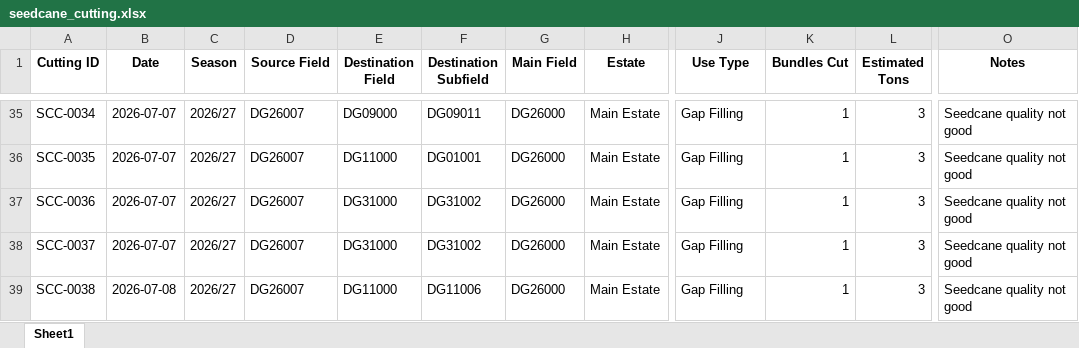
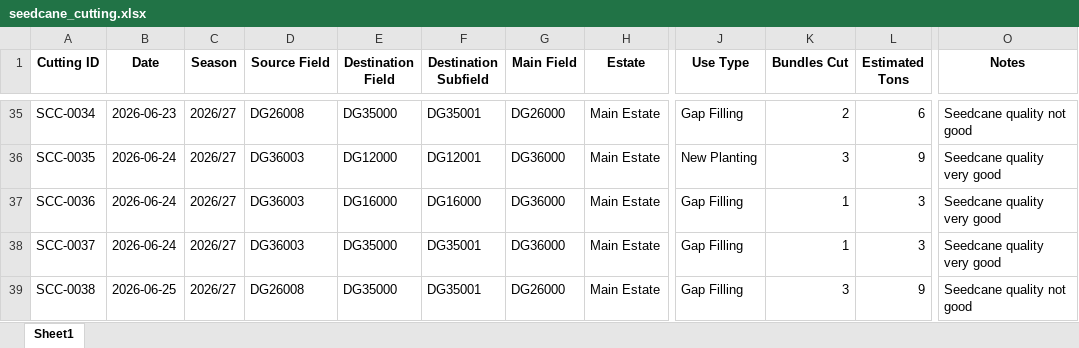
Before and after one commit to psibale/farm-management-system, an Excel workbook: data/seedcane_cutting.xlsx, sheet Sheet1, drawn as a sheet; only a part is shown, gaps mark what is left out; values as stored, in another font and other column widths than the file's, no borders; the diff covers the shown part only; the diff names each change by its address in the sheet, - before the commit and + after, or states it on an @@ line.

```diff
--- a/data/seedcane_cutting.xlsx (sheet Sheet1)
+++ b/data/seedcane_cutting.xlsx (sheet Sheet1)
-B35 (Date): 2026-07-07
+B35 (Date): 2026-06-23
-D35 (Source Field): DG26007
+D35 (Source Field): DG26008
-E35 (Destination Field): DG09000
+E35 (Destination Field): DG35000
-F35 (Destination Subfield): DG09011
+F35 (Destination Subfield): DG35001
-K35 (Bundles Cut): 1
+K35 (Bundles Cut): 2
-L35 (Estimated Tons): 3
+L35 (Estimated Tons): 6
-B36:B38 (Date): 2026-07-07
+B36:B38 (Date): 2026-06-24
-D36:D38 (Source Field): DG26007
+D36:D38 (Source Field): DG36003
-E36 (Destination Field): DG11000
+E36 (Destination Field): DG12000
-F36 (Destination Subfield): DG01001
+F36 (Destination Subfield): DG12001
-G36:G38 (Main Field): DG26000
+G36:G38 (Main Field): DG36000
-J36 (Use Type): Gap Filling
+J36 (Use Type): New Planting
-K36 (Bundles Cut): 1
+K36 (Bundles Cut): 3
-L36 (Estimated Tons): 3
+L36 (Estimated Tons): 9
-O36:O38 (Notes): Seedcane quality not good
+O36:O38 (Notes): Seedcane quality very good
-E37 (Destination Field): DG31000
+E37 (Destination Field): DG16000
-F37 (Destination Subfield): DG31002
+F37 (Destination Subfield): DG16000
-E38 (Destination Field): DG31000
+E38 (Destination Field): DG35000
-F38 (Destination Subfield): DG31002
+F38 (Destination Subfield): DG35001
-B39 (Date): 2026-07-08
+B39 (Date): 2026-06-25
-D39 (Source Field): DG26007
+D39 (Source Field): DG26008
-E39 (Destination Field): DG11000
+E39 (Destination Field): DG35000
-F39 (Destination Subfield): DG11006
+F39 (Destination Subfield): DG35001
-K39 (Bundles Cut): 1
+K39 (Bundles Cut): 3
-L39 (Estimated Tons): 3
+L39 (Estimated Tons): 9
```
Also changed, not shown: 25 added rows and 1558 edited cells elsewhere in this sheet, data/fertilizer_schedule.xlsx, data/harvesting_records.xlsx, 18 other files.
